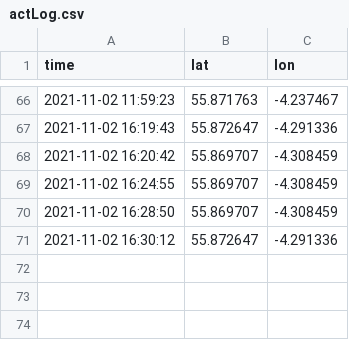
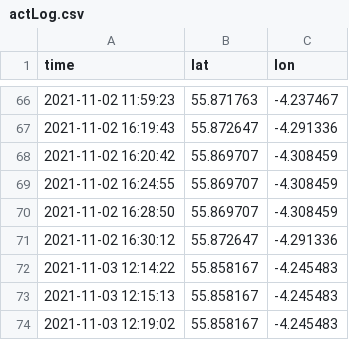
Before and after one commit to MaestroT/BikeShare, a CSV file: actLog.csv, drawn as a sheet; only a part is shown, gaps mark what is left out.

```diff
--- a/actLog.csv
+++ b/actLog.csv
@@ -71 +71,4 @@ time,lat,lon
 2021-11-02 16:30:12,55.872647,-4.291336
+2021-11-03 12:14:22,55.858167,-4.245483
+2021-11-03 12:15:13,55.858167,-4.245483
+2021-11-03 12:19:02,55.858167,-4.245483
```
Also changed, not shown: 8 other files.
